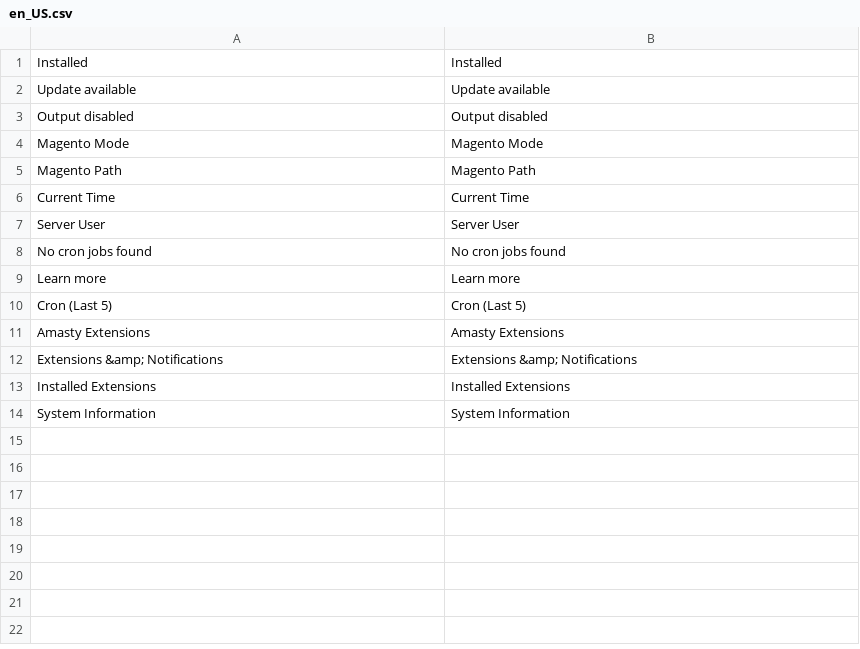
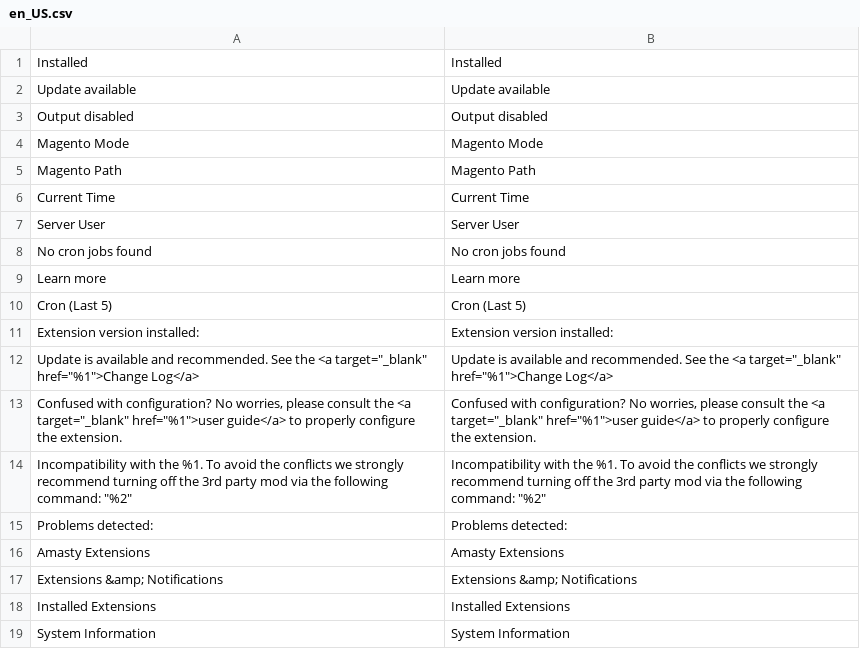
Before and after one commit to jmendozacu/rayallen_upgrade, a CSV file: app/code/Amasty/Base/i18n/en_US.csv, drawn as a sheet; the diff names each change by its address in the sheet, - before the commit and + after, or states it on an @@ line.

Commit message:
Update Amasty_Base, Amasty_FreeGift to its latest version

```diff
--- a/app/code/Amasty/Base/i18n/en_US.csv
+++ b/app/code/Amasty/Base/i18n/en_US.csv
+row 11: Extension version installed: | Extension version installed:
+row 12: Update is available and recommended. See the <a target="_blank" href="%1">Change Log</a> | Update is available and recommended. See the <a target="_blank" href="%1">Change Log</a>
+row 13: Confused with configuration? No worries, please consult the <a target="_blank" href="%1">user guide</a> to properly configure the extension. | Confused with configuration? No worries, please consult the <a target="_blank" href="%1">user guide</a> to properly configure the extension.
+row 14: Incompatibility with the %1. To avoid the conflicts we strongly recommend turning off the 3rd party mod via the following command: "%2" | Incompatibility with the %1. To avoid the conflicts we strongly recommend turning off the 3rd party mod via the following command: "%2"
+row 15: Problems detected: | Problems detected:
```
Also changed, not shown: 24 other files.
